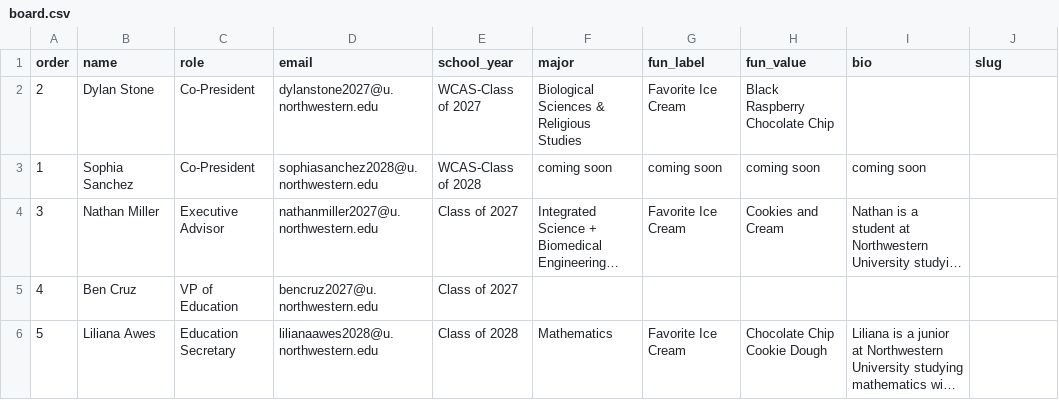
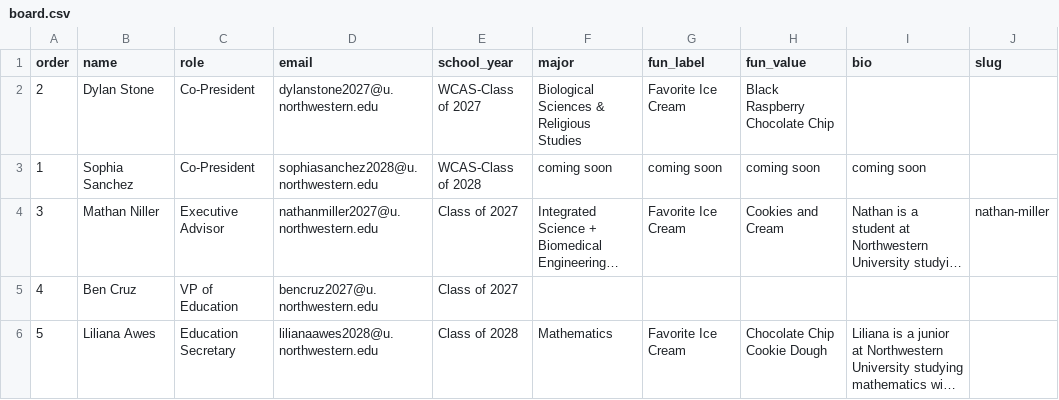
Before and after one commit to nemoemt/nemoemt.github.io, a CSV file: people/board.csv, drawn as a sheet; only a part is shown; long unchanged cells end in …; the diff names each change by its address in the sheet, - before the commit and + after, or states it on an @@ line.

```diff
--- a/people/board.csv
+++ b/people/board.csv
-B4 (name): Nathan Miller
+B4 (name): Mathan Niller
-J4 (slug): (empty)
+J4 (slug): nathan-miller
```
Also changed, not shown: 2 other files.
